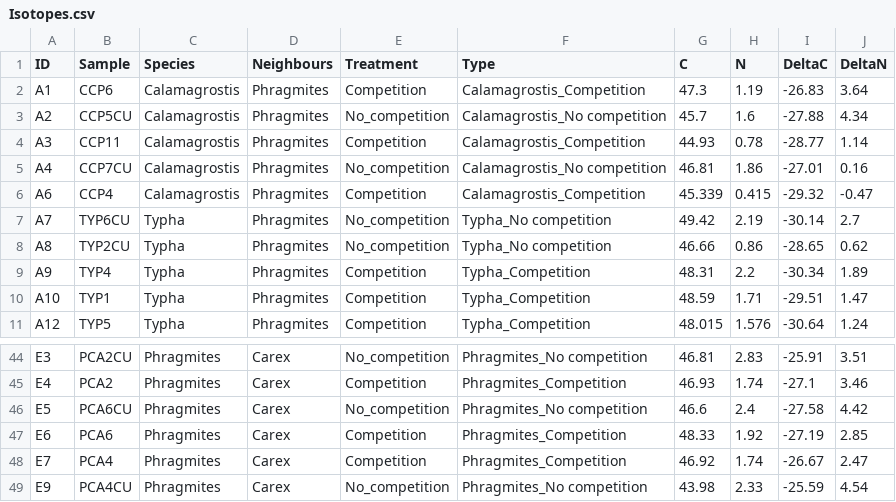
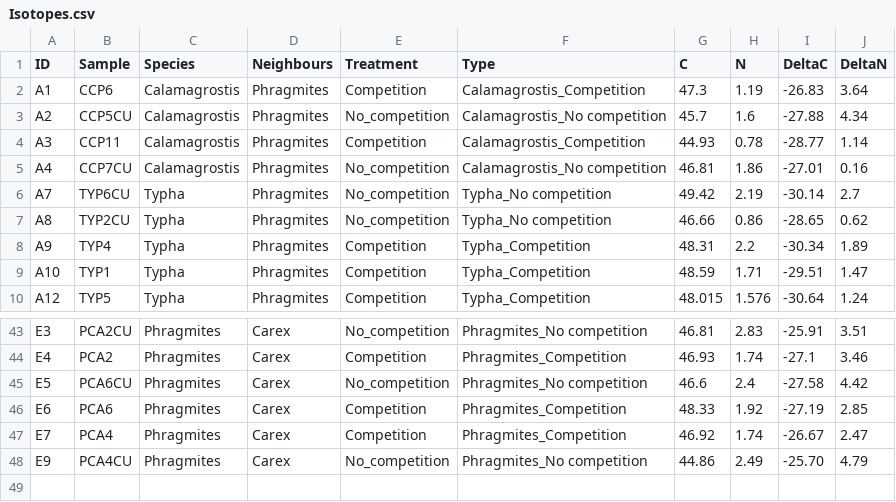
Before and after one commit to cdrobich/PhD1.ResourceCompetition, a CSV file: Data/Isotopes.csv, drawn as a sheet; only a part is shown, gaps mark what is left out.

Commit message:
Removed the imprecise sample (CCP4) and the duplicate (PCA4CU)

```diff
--- a/Data/Isotopes.csv
+++ b/Data/Isotopes.csv
@@ -5,3 +5,2 @@ A3,CCP11,Calamagrostis,Phragmites,Competition,Calamagrostis_Competition,44.93,0.
 A4,CCP7CU,Calamagrostis,Phragmites,No_competition,Calamagrostis_No competition,46.81,1.86,-27.01,0.16
-A6,CCP4,Calamagrostis,Phragmites,Competition,Calamagrostis_Competition,45.339,0.415,-29.32,-0.47
 A7,TYP6CU,Typha,Phragmites,No_competition,Typha_No competition,49.42,2.19,-30.14,2.7
@@ -48,2 +47,2 @@ E6,PCA6,Phragmites,Carex,Competition,Phragmites_Competition,48.33,1.92,-27.19,2.
 E7,PCA4,Phragmites,Carex,Competition,Phragmites_Competition,46.92,1.74,-26.67,2.47
-E9,PCA4CU,Phragmites,Carex,No_competition,Phragmites_No competition,43.98,2.33,-25.59,4.54
+E9,PCA4CU,Phragmites,Carex,No_competition,Phragmites_No competition,44.86,2.49,-25.70,4.79
```
